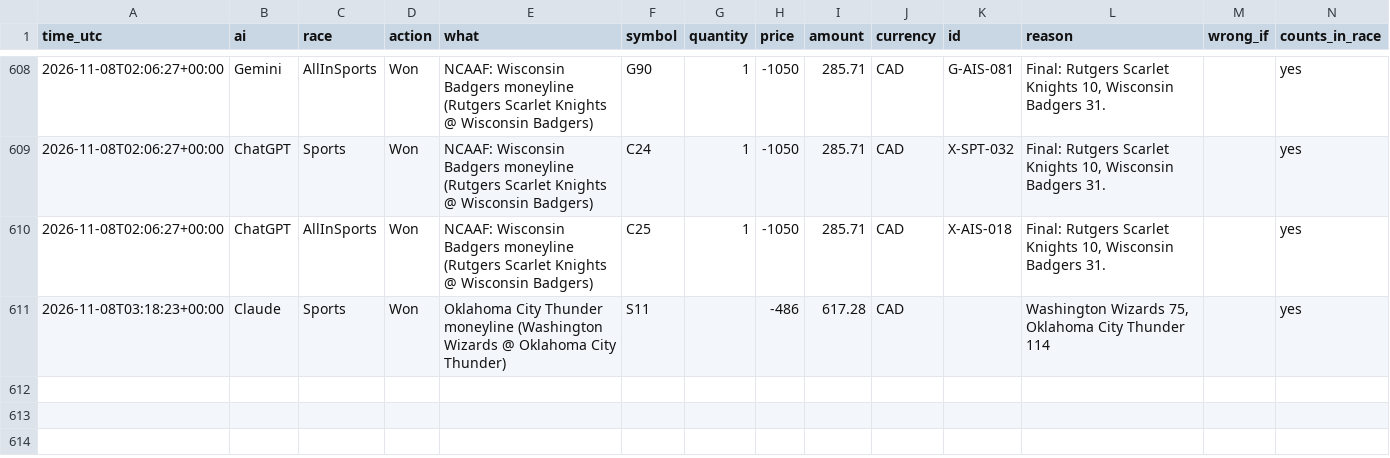
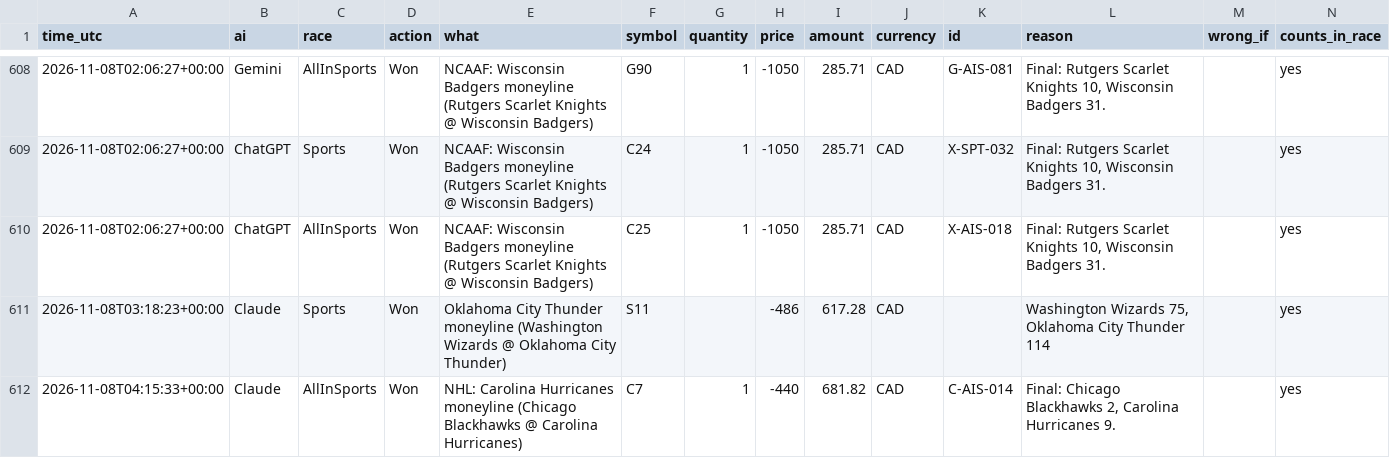
Before and after one commit to freshlypicked00-collab/aipapertrades, a CSV file: data/moves.csv, drawn as a sheet; only a part is shown, gaps mark what is left out; the diff names each change by its address in the sheet, - before the commit and + after, or states it on an @@ line.

```diff
--- a/data/moves.csv
+++ b/data/moves.csv
+row 612: 2026-11-08T04:15:33+00:00 | Claude | AllInSports | Won | NHL: Carolina Hurricanes moneyline (Chicago Blackhawks @ Carolina Hurricanes) | C7 | 1 | -440 | 681.82 | CAD | C-AIS-014 | Final: Chicago Blackhawks 2, Carolina Hurricanes 9. |  | yes
```
Also changed, not shown: data/values.csv, 15 other files.
